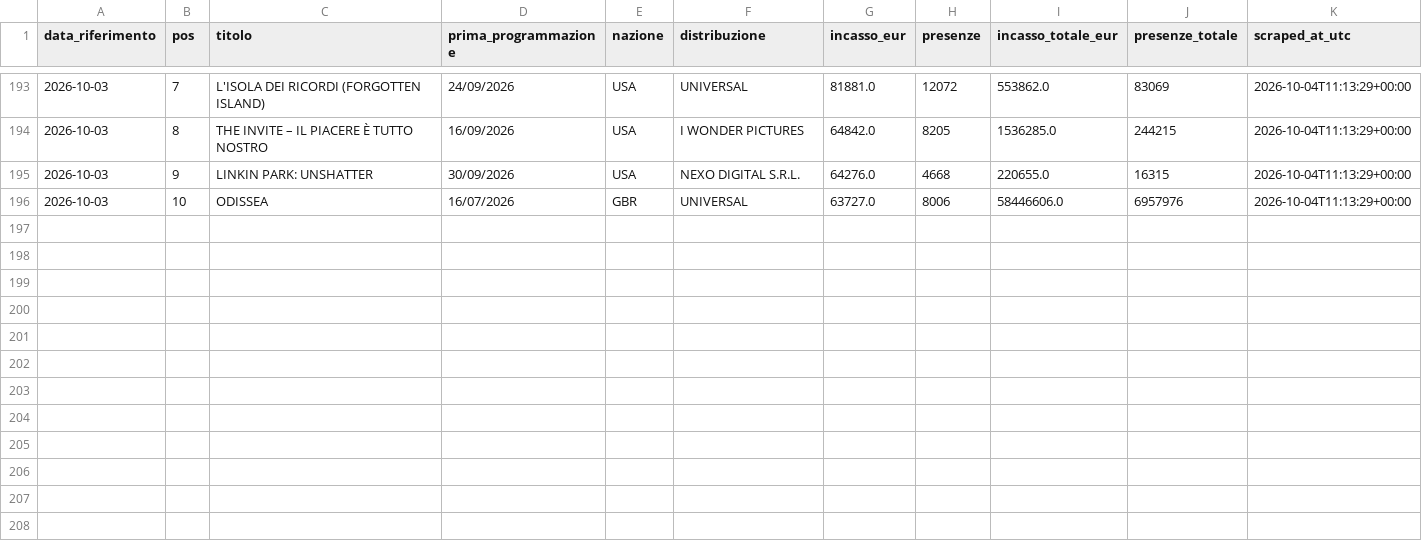
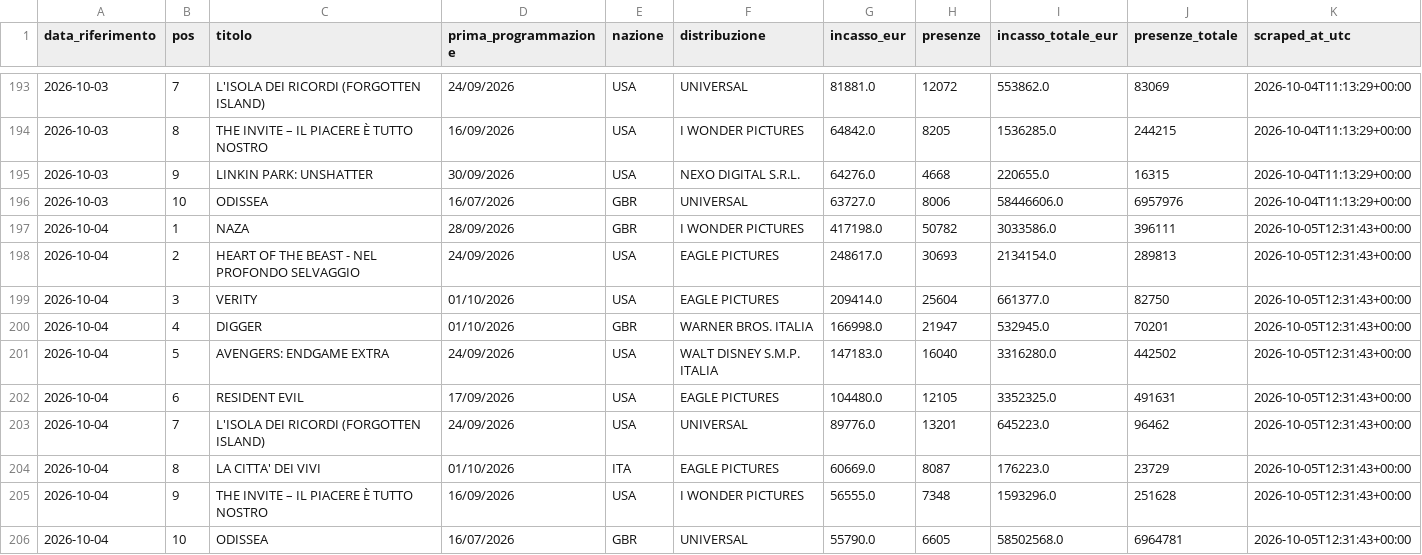
Before and after one commit to gniola/Cinetel-Scraper, a CSV file: data/cinetel_boxoffice.csv, drawn as a sheet; only a part is shown, gaps mark what is left out; the diff names each change by its address in the sheet, - before the commit and + after, or states it on an @@ line.

```diff
--- a/data/cinetel_boxoffice.csv
+++ b/data/cinetel_boxoffice.csv
+row 197: 2026-10-04 | 1 | NAZA | 28/09/2026 | GBR | I WONDER PICTURES | 417198.0 | 50782 | 3033586.0 | 396111 | 2026-10-05T12:31:43+00:00
+row 198: 2026-10-04 | 2 | HEART OF THE BEAST - NEL PROFONDO SELVAGGIO | 24/09/2026 | USA | EAGLE PICTURES | 248617.0 | 30693 | 2134154.0 | 289813 | 2026-10-05T12:31:43+00:00
+row 199: 2026-10-04 | 3 | VERITY | 01/10/2026 | USA | EAGLE PICTURES | 209414.0 | 25604 | 661377.0 | 82750 | 2026-10-05T12:31:43+00:00
+row 200: 2026-10-04 | 4 | DIGGER | 01/10/2026 | GBR | WARNER BROS. ITALIA | 166998.0 | 21947 | 532945.0 | 70201 | 2026-10-05T12:31:43+00:00
+row 201: 2026-10-04 | 5 | AVENGERS: ENDGAME EXTRA | 24/09/2026 | USA | WALT DISNEY S.M.P. ITALIA | 147183.0 | 16040 | 3316280.0 | 442502 | 2026-10-05T12:31:43+00:00
+row 202: 2026-10-04 | 6 | RESIDENT EVIL | 17/09/2026 | USA | EAGLE PICTURES | 104480.0 | 12105 | 3352325.0 | 491631 | 2026-10-05T12:31:43+00:00
+row 203: 2026-10-04 | 7 | L'ISOLA DEI RICORDI (FORGOTTEN ISLAND) | 24/09/2026 | USA | UNIVERSAL | 89776.0 | 13201 | 645223.0 | 96462 | 2026-10-05T12:31:43+00:00
+row 204: 2026-10-04 | 8 | LA CITTA' DEI VIVI | 01/10/2026 | ITA | EAGLE PICTURES | 60669.0 | 8087 | 176223.0 | 23729 | 2026-10-05T12:31:43+00:00
+row 205: 2026-10-04 | 9 | THE INVITE – IL PIACERE È TUTTO NOSTRO | 16/09/2026 | USA | I WONDER PICTURES | 56555.0 | 7348 | 1593296.0 | 251628 | 2026-10-05T12:31:43+00:00
+row 206: 2026-10-04 | 10 | ODISSEA | 16/07/2026 | GBR | UNIVERSAL | 55790.0 | 6605 | 58502568.0 | 6964781 | 2026-10-05T12:31:43+00:00
```
Also changed, not shown: 1 other file.
